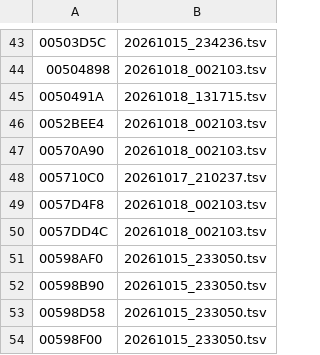
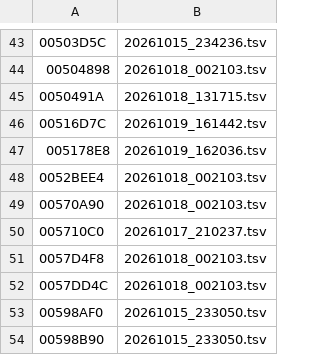
Before and after one commit to thethiny/KHUx-Recomp, a TSV file: rewrite/reset.tsv, drawn as a sheet; only a part is shown, gaps mark what is left out; the shorter side is filled out with more unchanged rows; the diff names each change by its address in the sheet, - before the commit and + after, or states it on an @@ line.

```diff
--- a/rewrite/reset.tsv
+++ b/rewrite/reset.tsv
+row 46: 00516D7C | 20261019_161442.tsv
+row 47: 005178E8 | 20261019_162036.tsv
```
Also changed, not shown: rewrite/status.tsv, 11 other files.
